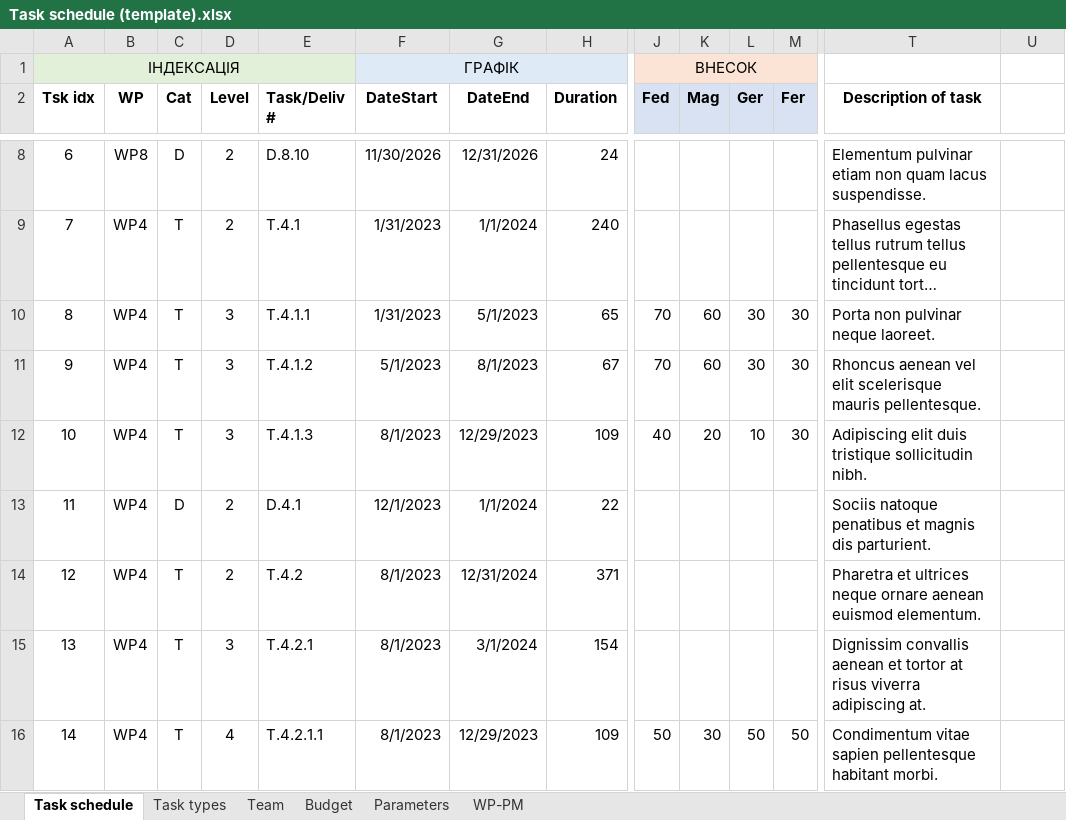
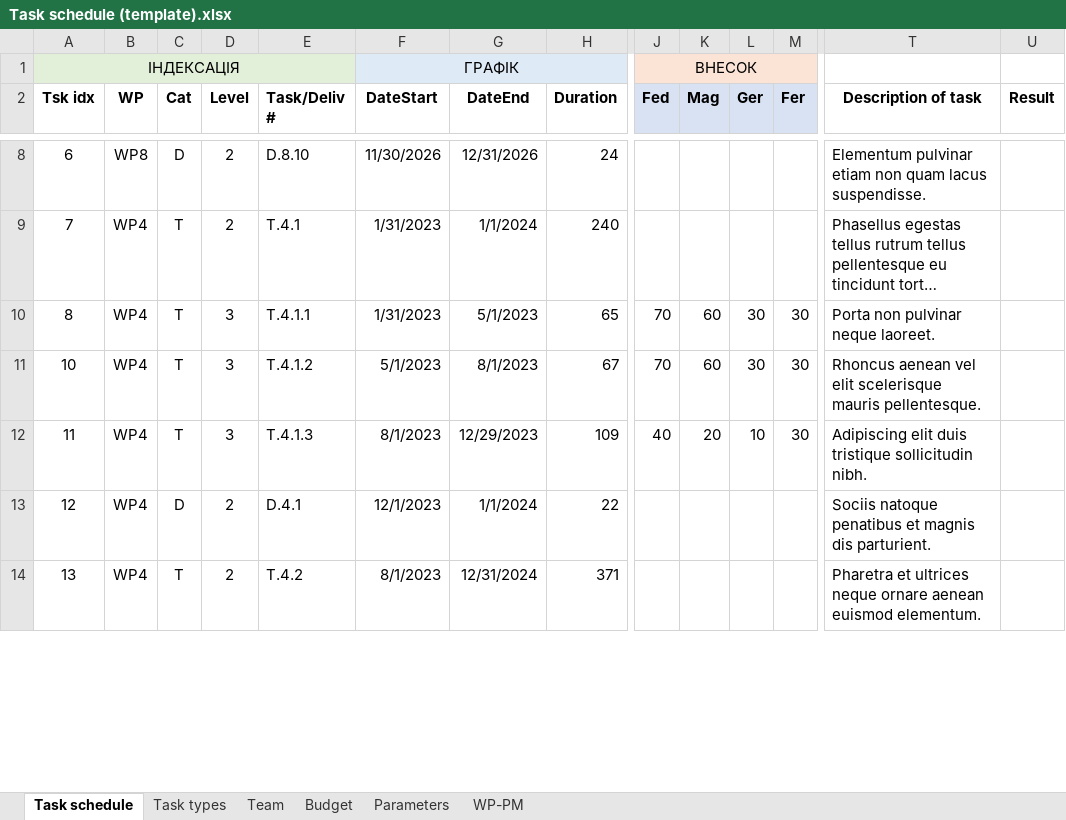
Before and after one commit to protw/finplan, an Excel workbook: data/Task schedule (template).xlsx, sheet Task schedule, drawn as a sheet; only a part is shown, gaps mark what is left out; long unchanged cells end in …; values as stored, in another font and other column widths than the file's, no borders; removed rows and columns are numbered as before the commit, all else as after; rows hold the shown columns only; the diff covers the shown part only; the diff names each change by its address in the sheet, - before the commit and + after, or states it on an @@ line.

```diff
--- a/data/Task schedule (template).xlsx (sheet Task schedule)
+++ b/data/Task schedule (template).xlsx (sheet Task schedule)
-U2: (empty)
+U2: Result
-row 11: 9 | WP4 | T | 3 | T.4.1.2 | 5/1/2023 | 8/1/2023 | 67 | 70 | 60 | 30 | 30 | Rhoncus aenean vel elit scelerisque mauris pellentesque.
-E11 (Task/Deliv #): T.4.1.3
+E11 (Task/Deliv #): T.4.1.2
-F11 (DateStart): 8/1/2023
+F11 (DateStart): 5/1/2023
-G11 (DateEnd): 12/29/2023
+G11 (DateEnd): 8/1/2023
-H11 (Duration): 109
+H11 (Duration): 67
-J11 (Fed): 40
+J11 (Fed): 70
-K11 (Mag): 20
+K11 (Mag): 60
-L11 (Ger): 10
+L11 (Ger): 30
-T11 (Description of task): Adipiscing elit duis tristique sollicitudin nibh.
+T11 (Description of task): Rhoncus aenean vel elit scelerisque mauris pellentesque.
-C12 (Cat): D
+C12 (Cat): T
-D12 (Level): 2
+D12 (Level): 3
-E12 (Task/Deliv #): D.4.1
+E12 (Task/Deliv #): T.4.1.3
-F12 (DateStart): 12/1/2023
+F12 (DateStart): 8/1/2023
-G12 (DateEnd): 1/1/2024
+G12 (DateEnd): 12/29/2023
-H12 (Duration): 22
+H12 (Duration): 109
-J12 (Fed): (empty)
+J12 (Fed): 40
-K12 (Mag): (empty)
+K12 (Mag): 20
-L12 (Ger): (empty)
+L12 (Ger): 10
-M12 (Fer): (empty)
+M12 (Fer): 30
-T12 (Description of task): Sociis natoque penatibus et magnis dis parturient.
+T12 (Description of task): Adipiscing elit duis tristique sollicitudin nibh.
-C13 (Cat): T
+C13 (Cat): D
-E13 (Task/Deliv #): T.4.2
+E13 (Task/Deliv #): D.4.1
-F13 (DateStart): 8/1/2023
+F13 (DateStart): 12/1/2023
-G13 (DateEnd): 12/31/2024
+G13 (DateEnd): 1/1/2024
-H13 (Duration): 371
+H13 (Duration): 22
-T13 (Description of task): Pharetra et ultrices neque ornare aenean euismod elementum.
+T13 (Description of task): Sociis natoque penatibus et magnis dis parturient.
-D14 (Level): 3
+D14 (Level): 2
-E14 (Task/Deliv #): T.4.2.1
+E14 (Task/Deliv #): T.4.2
-G14 (DateEnd): 3/1/2024
+G14 (DateEnd): 12/31/2024
-H14 (Duration): 154
+H14 (Duration): 371
-T14 (Description of task): Dignissim convallis aenean et tortor at risus viverra adipiscing at.
+T14 (Description of task): Pharetra et ultrices neque ornare aenean euismod elementum.
-row 16: 14 | WP4 | T | 4 | T.4.2.1.1 | 8/1/2023 | 12/29/2023 | 109 | 50 | 30 | 50 | 50 | Condimentum vitae sapien pellentesque habitant morbi.
```
Also changed, not shown: 5 added rows, 3 removed rows, 556 edited cells and cell formats elsewhere in this sheet, sheet WP-PM, formulas that keep their value, data/Task schedule (template)_finplan.xlsx, 4 other files.
